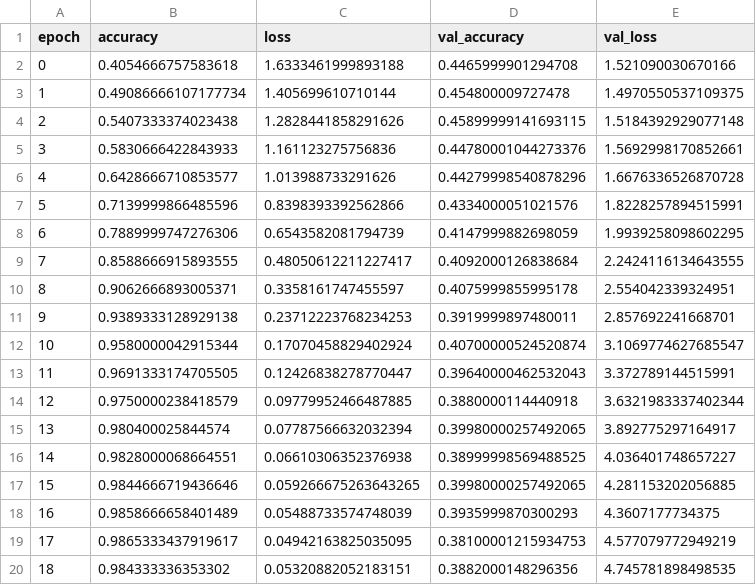
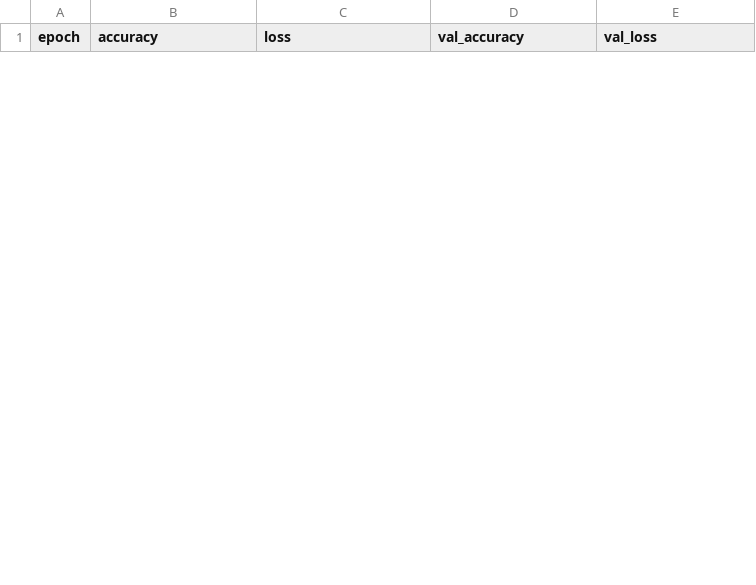
Before and after one commit to Friend838/DM2022-Lab2-Homework, a CSV file: logs/kaggle_training_log.csv, drawn as a sheet; only a part is shown; removed rows and columns are numbered as before the commit, all else as after; the diff covers the shown part only; the diff names each change by its address in the sheet, - before the commit and + after, or states it on an @@ line.

```diff
--- a/logs/kaggle_training_log.csv
+++ b/logs/kaggle_training_log.csv
-row 2: 0 | 0.4054666757583618 | 1.6333461999893188 | 0.4465999901294708 | 1.521090030670166
-row 3: 1 | 0.49086666107177734 | 1.405699610710144 | 0.454800009727478 | 1.4970550537109375
-row 4: 2 | 0.5407333374023438 | 1.2828441858291626 | 0.45899999141693115 | 1.5184392929077148
-row 5: 3 | 0.5830666422843933 | 1.161123275756836 | 0.44780001044273376 | 1.5692998170852661
-row 6: 4 | 0.6428666710853577 | 1.013988733291626 | 0.44279998540878296 | 1.6676336526870728
-row 7: 5 | 0.7139999866485596 | 0.8398393392562866 | 0.4334000051021576 | 1.8228257894515991
-row 8: 6 | 0.7889999747276306 | 0.6543582081794739 | 0.4147999882698059 | 1.9939258098602295
-row 9: 7 | 0.8588666915893555 | 0.48050612211227417 | 0.4092000126838684 | 2.2424116134643555
-row 10: 8 | 0.9062666893005371 | 0.3358161747455597 | 0.4075999855995178 | 2.554042339324951
-row 11: 9 | 0.9389333128929138 | 0.23712223768234253 | 0.3919999897480011 | 2.857692241668701
-row 12: 10 | 0.9580000042915344 | 0.17070458829402924 | 0.40700000524520874 | 3.1069774627685547
-row 13: 11 | 0.9691333174705505 | 0.12426838278770447 | 0.39640000462532043 | 3.372789144515991
-row 14: 12 | 0.9750000238418579 | 0.09779952466487885 | 0.3880000114440918 | 3.6321983337402344
-row 15: 13 | 0.980400025844574 | 0.07787566632032394 | 0.39980000257492065 | 3.892775297164917
-row 16: 14 | 0.9828000068664551 | 0.06610306352376938 | 0.38999998569488525 | 4.036401748657227
-row 17: 15 | 0.9844666719436646 | 0.059266675263643265 | 0.39980000257492065 | 4.281153202056885
-row 18: 16 | 0.9858666658401489 | 0.05488733574748039 | 0.3935999870300293 | 4.3607177734375
-row 19: 17 | 0.9865333437919617 | 0.04942163825035095 | 0.38100001215934753 | 4.577079772949219
-row 20: 18 | 0.984333336353302 | 0.05320882052183151 | 0.3882000148296356 | 4.745781898498535
```
Also changed, not shown: 7 added rows and 10 removed rows elsewhere in this file, 1 other file.
